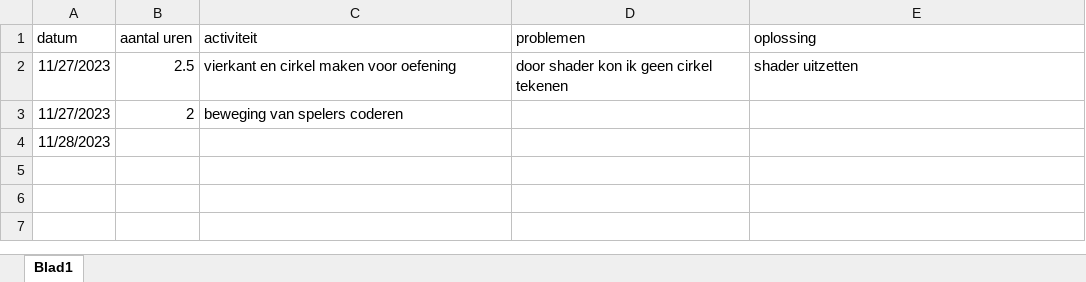
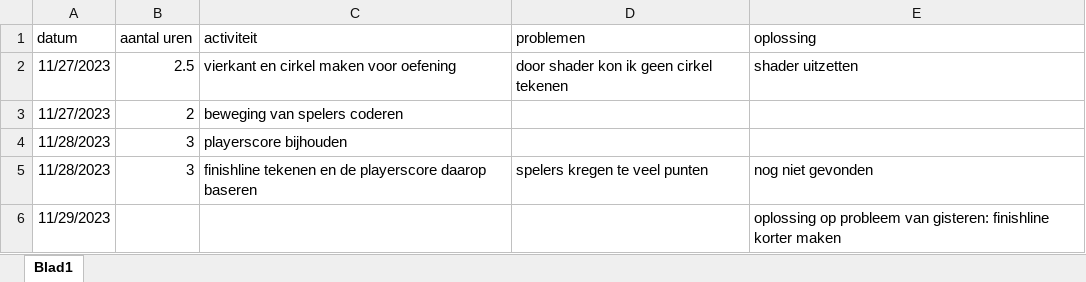
Before and after one commit to JasperKr/Challenge_Week-3, an Excel workbook: Daan logboek.xlsx, sheet Blad1, drawn as a sheet; values as stored, in another font and other column widths than the file's, no borders; removed rows and columns are numbered as before the commit, all else as after; the diff names each change by its address in the sheet, - before the commit and + after, or states it on an @@ line.

Commit message:
logboek daan bijgewerkt

```diff
--- a/Daan logboek.xlsx (sheet Blad1)
+++ b/Daan logboek.xlsx (sheet Blad1)
-row 4: 11/28/2023
+row 4: 11/28/2023 | 3 | playerscore bijhouden
+row 5: 11/28/2023 | 3 | finishline tekenen en de playerscore daarop baseren | spelers kregen te veel punten | nog niet gevonden
+row 6: 11/29/2023 |  |  |  | oplossing op probleem van gisteren: finishline korter maken
```
